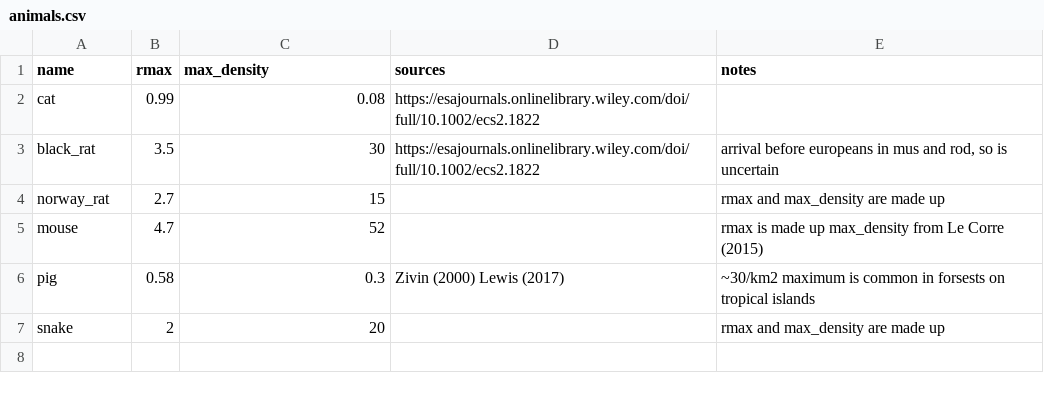
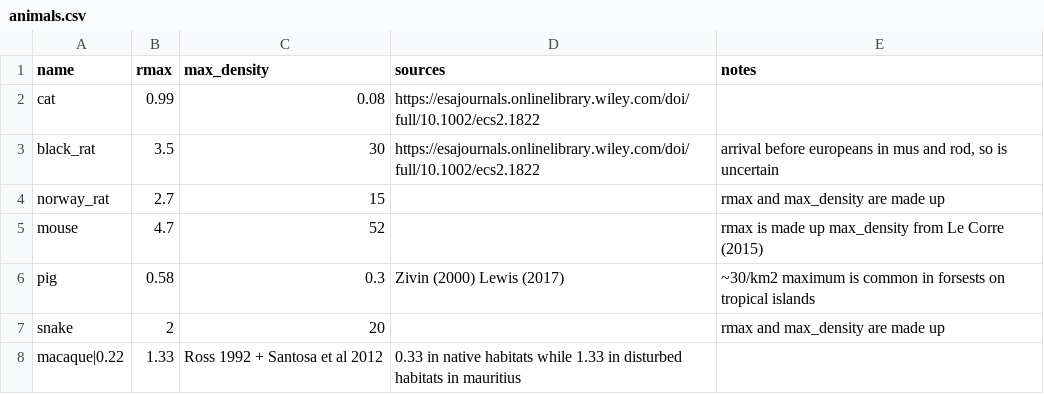
Before and after one commit to rafaqz/MauritiusExtinctions, a CSV file: animals.csv, drawn as a sheet; the diff names each change by its address in the sheet, - before the commit and + after, or states it on an @@ line.

```diff
--- a/animals.csv
+++ b/animals.csv
+row 8: macaque|0.22 | 1.33 | Ross 1992 + Santosa et al 2012 | 0.33 in native habitats while 1.33 in disturbed habitats in mauritius
```
Also changed, not shown: 9 other files.
